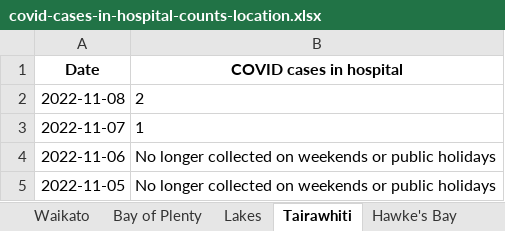
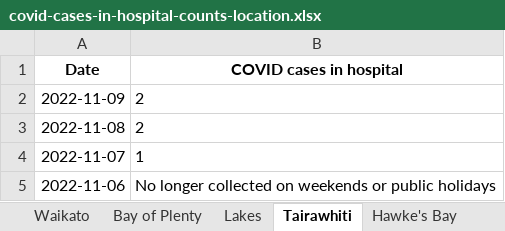
Before and after one commit to minhealthnz/nz-covid-data, an Excel workbook: cases/covid-cases-in-hospital-counts-location.xlsx, sheet Tairawhiti, drawn as a sheet; only a part is shown; the shorter side is filled out with more unchanged rows; values as stored, in another font and other column widths than the file's, no borders; the diff names each change by its address in the sheet, - before the commit and + after, or states it on an @@ line.

```diff
--- a/cases/covid-cases-in-hospital-counts-location.xlsx (sheet Tairawhiti)
+++ b/cases/covid-cases-in-hospital-counts-location.xlsx (sheet Tairawhiti)
+row 2: 2022-11-09 | 2
```
Also changed, not shown: sheet All districts, sheet West Coast only, sheet Wairarapa, sheet Whanganui, sheet South Canterbury, sheet Lakes, 17 more sheets, cases/covid-cases-counts-location.xlsx, 4 other files.
